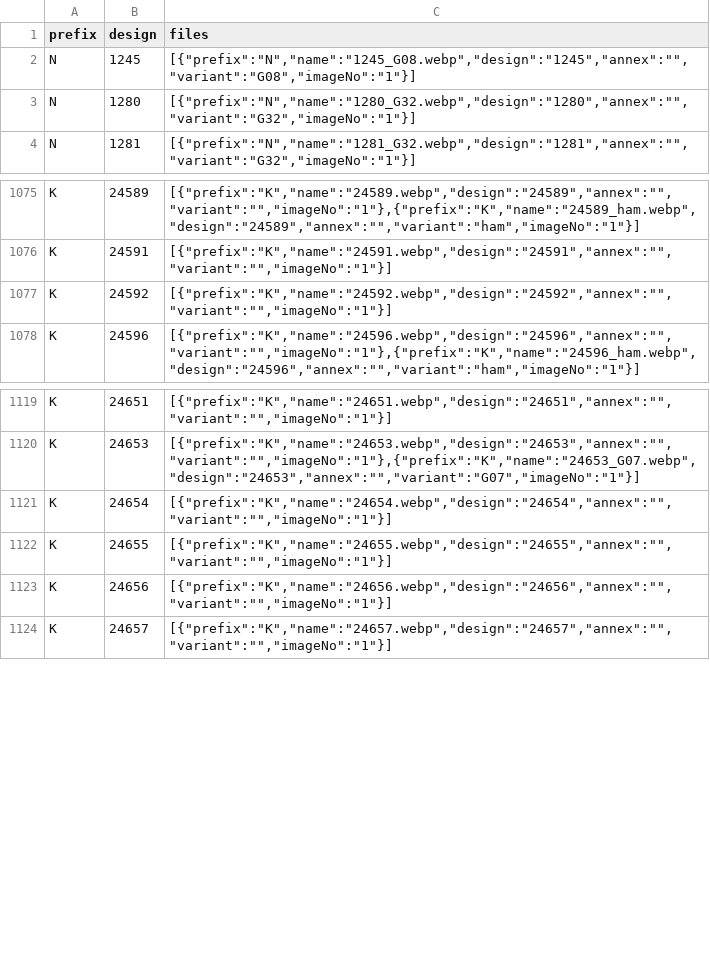
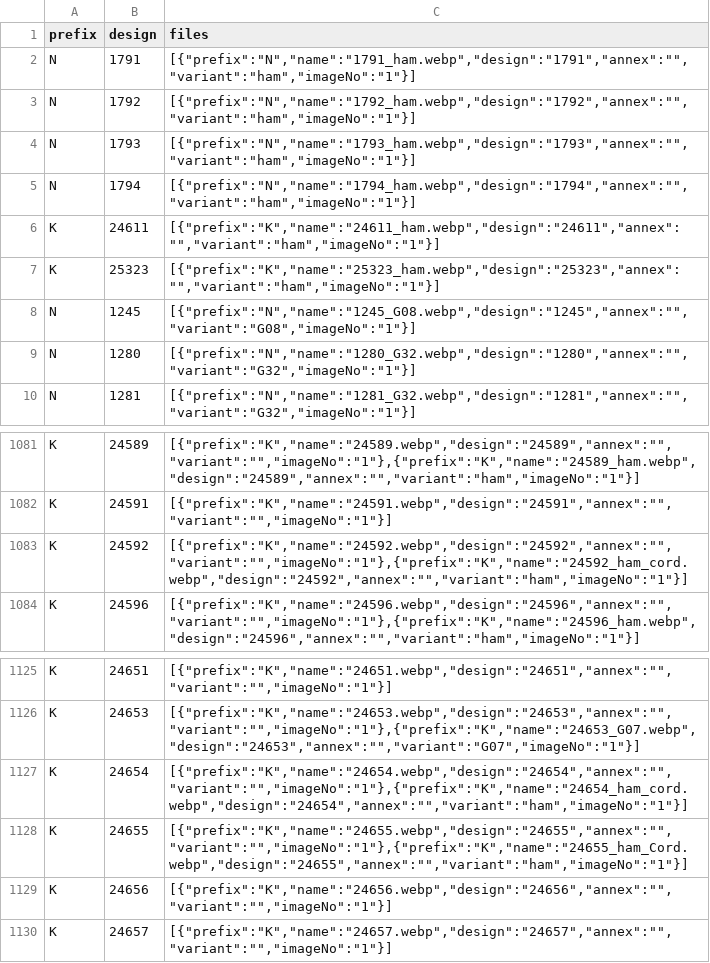
Before and after one commit to firatdmf/demfirat, a CSV file: src/vir_db/products_embroidered_sheer_curtain_fabrics.csv, drawn as a sheet; only a part is shown, gaps mark what is left out.

Commit message:
added a few new designs

```diff
--- a/src/vir_db/products_embroidered_sheer_curtain_fabrics.csv
+++ b/src/vir_db/products_embroidered_sheer_curtain_fabrics.csv
@@ -1,2 +1,8 @@
 prefix,design,files
+N,1791,"[{""prefix"":""N"",""name"":""1791_ham.webp"",""design"":""1791"",""annex"":"""",""variant"":""ham"",""imageNo"":""1""}]"
+N,1792,"[{""prefix"":""N"",""name"":""1792_ham.webp"",""design"":""1792"",""annex"":"""",""variant"":""ham"",""imageNo"":""1""}]"
+N,1793,"[{""prefix"":""N"",""name"":""1793_ham.webp"",""design"":""1793"",""annex"":"""",""variant"":""ham"",""imageNo"":""1""}]"
+N,1794,"[{""prefix"":""N"",""name"":""1794_ham.webp"",""design"":""1794"",""annex"":"""",""variant"":""ham"",""imageNo"":""1""}]"
+K,24611,"[{""prefix"":""K"",""name"":""24611_ham.webp"",""design"":""24611"",""annex"":"""",""variant"":""ham"",""imageNo"":""1""}]"
+K,25323,"[{""prefix"":""K"",""name"":""25323_ham.webp"",""design"":""25323"",""annex"":"""",""variant"":""ham"",""imageNo"":""1""}]"
 N,1245,"[{""prefix"":""N"",""name"":""1245_G08.webp"",""design"":""1245"",""annex"":"""",""variant"":""G08"",""imageNo"":""1""}]"
@@ -1076,3 +1082,3 @@ K,24589,"[{""prefix"":""K"",""name"":""24589.webp"",""design"":""24589"",""annex
 K,24591,"[{""prefix"":""K"",""name"":""24591.webp"",""design"":""24591"",""annex"":"""",""variant"":"""",""imageNo"":""1""}]"
-K,24592,"[{""prefix"":""K"",""name"":""24592.webp"",""design"":""24592"",""annex"":"""",""variant"":"""",""imageNo"":""1""}]"
+K,24592,"[{""prefix"":""K"",""name"":""24592.webp"",""design"":""24592"",""annex"":"""",""variant"":"""",""imageNo"":""1""},{""prefix"":""K"",""name"":""24592_ham_cord.webp"",""design"":""24592"",""annex"":"""",""variant"":""ham"",""imageNo"":""1""}]"
 K,24596,"[{""prefix"":""K"",""name"":""24596.webp"",""design"":""24596"",""annex"":"""",""variant"":"""",""imageNo"":""1""},{""prefix"":""K"",""name"":""24596_ham.webp"",""design"":""24596"",""annex"":"""",""variant"":""ham"",""imageNo"":""1""}]"
@@ -1120,4 +1126,4 @@ K,24651,"[{""prefix"":""K"",""name"":""24651.webp"",""design"":""24651"",""annex
 K,24653,"[{""prefix"":""K"",""name"":""24653.webp"",""design"":""24653"",""annex"":"""",""variant"":"""",""imageNo"":""1""},{""prefix"":""K"",""name"":""24653_G07.webp"",""design"":""24653"",""annex"":"""",""variant"":""G07"",""imageNo"":""1""}]"
-K,24654,"[{""prefix"":""K"",""name"":""24654.webp"",""design"":""24654"",""annex"":"""",""variant"":"""",""imageNo"":""1""}]"
-K,24655,"[{""prefix"":""K"",""name"":""24655.webp"",""design"":""24655"",""annex"":"""",""variant"":"""",""imageNo"":""1""}]"
+K,24654,"[{""prefix"":""K"",""name"":""24654.webp"",""design"":""24654"",""annex"":"""",""variant"":"""",""imageNo"":""1""},{""prefix"":""K"",""name"":""24654_ham_cord.webp"",""design"":""24654"",""annex"":"""",""variant"":""ham"",""imageNo"":""1""}]"
+K,24655,"[{""prefix"":""K"",""name"":""24655.webp"",""design"":""24655"",""annex"":"""",""variant"":"""",""imageNo"":""1""},{""prefix"":""K"",""name"":""24655_ham_Cord.webp"",""design"":""24655"",""annex"":"""",""variant"":""ham"",""imageNo"":""1""}]"
 K,24656,"[{""prefix"":""K"",""name"":""24656.webp"",""design"":""24656"",""annex"":"""",""variant"":"""",""imageNo"":""1""}]"
```
Also changed, not shown: 19 other files.
